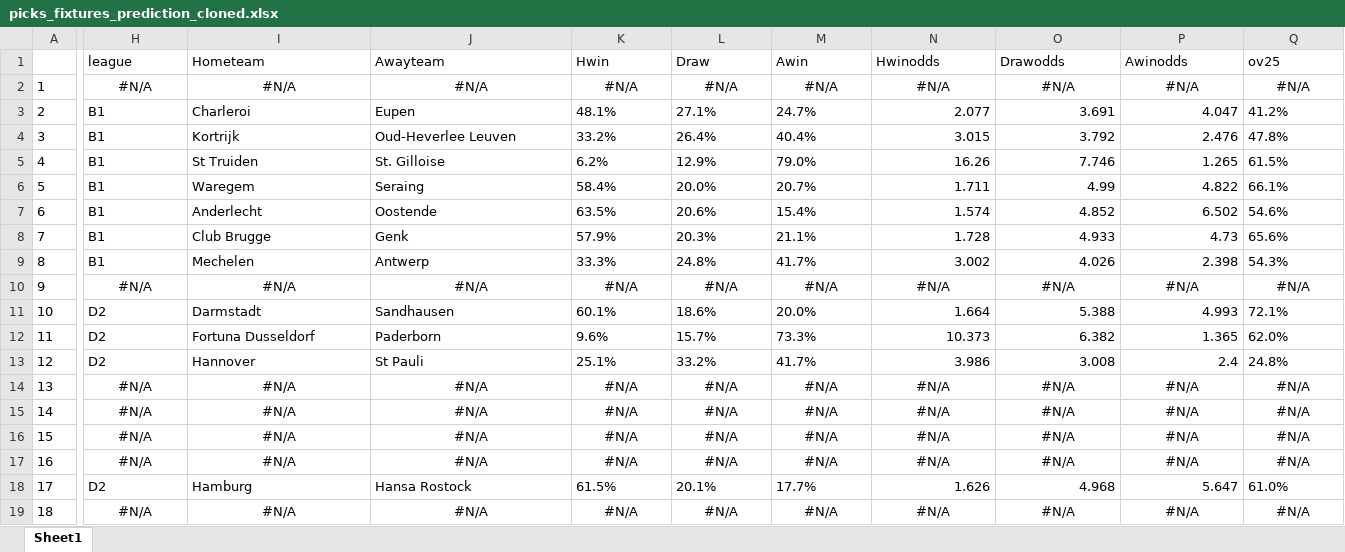
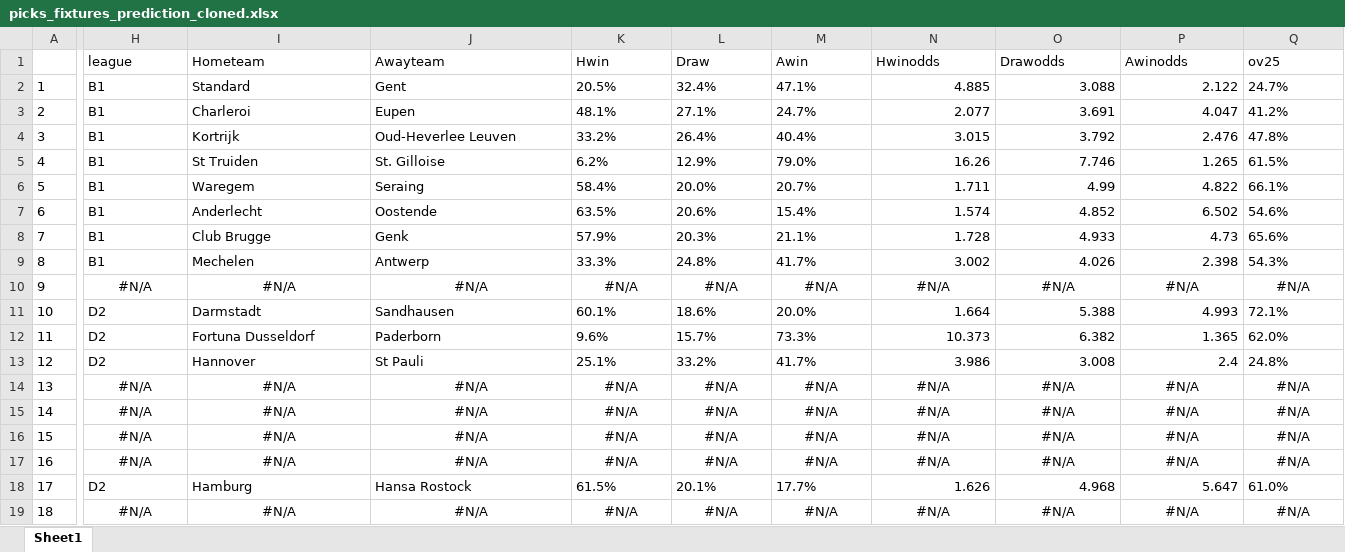
Before and after one commit to gitboyzorro5/Rsoccer, an Excel workbook: picks_fixtures_prediction_cloned.xlsx, sheet Sheet1, drawn as a sheet; only a part is shown, gaps mark what is left out; values as stored, in another font and other column widths than the file's, no borders; the diff covers the shown part only; the diff names each change by its address in the sheet, - before the commit and + after, or states it on an @@ line.

Commit message:
updated predictions

```diff
--- a/picks_fixtures_prediction_cloned.xlsx (sheet Sheet1)
+++ b/picks_fixtures_prediction_cloned.xlsx (sheet Sheet1)
-H2 (league): #N/A
+H2 (league): B1
-H2:M2 alignment: center
+H2:M2 alignment: left
-I2 (Hometeam): #N/A
+I2 (Hometeam): Standard
-J2 (Awayteam): #N/A
+J2 (Awayteam): Gent
-K2 (Hwin): #N/A
+K2 (Hwin): 20.5%
-L2 (Draw): #N/A
+L2 (Draw): 32.4%
-M2 (Awin): #N/A
+M2 (Awin): 47.1%
-N2 (Hwinodds): #N/A
+N2 (Hwinodds): 4.885
-N2:P2 alignment: center
+N2:P2 alignment: right
-O2 (Drawodds): #N/A
+O2 (Drawodds): 3.088
-P2 (Awinodds): #N/A
+P2 (Awinodds): 2.122
-Q2 (ov25): #N/A
+Q2 (ov25): 24.7%
-Q2 alignment: center
+Q2 alignment: left
```
Also changed, not shown: 17 edited cells and cell formats elsewhere in this sheet, 7 other files.
